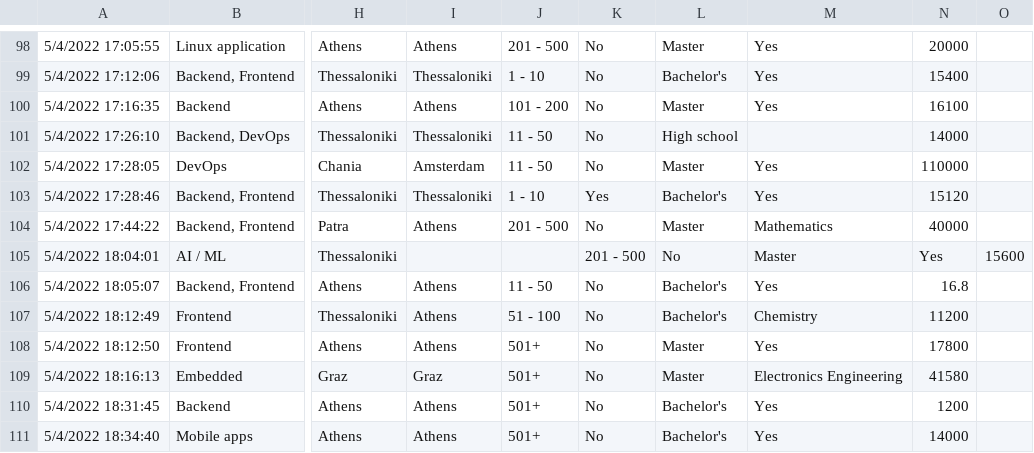
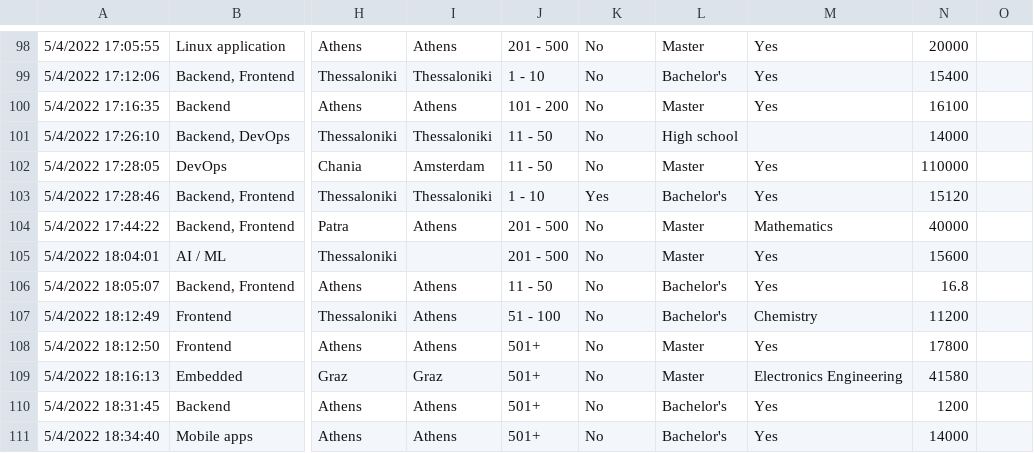
Before and after one commit to Gs85087/DB_file, a CSV file: er.csv, drawn as a sheet; only a part is shown, gaps mark what is left out; the diff names each change by its address in the sheet, - before the commit and + after, or states it on an @@ line.

Commit message:
Update er.csv

```diff
--- a/er.csv
+++ b/er.csv
-J105: (empty)
+J105: 201 - 500
-K105: 201 - 500
+K105: No
-L105: No
+L105: Master
-M105: Master
+M105: Yes
-N105: Yes
+N105: 15600
-O105: 15600
+O105: (empty)
```
